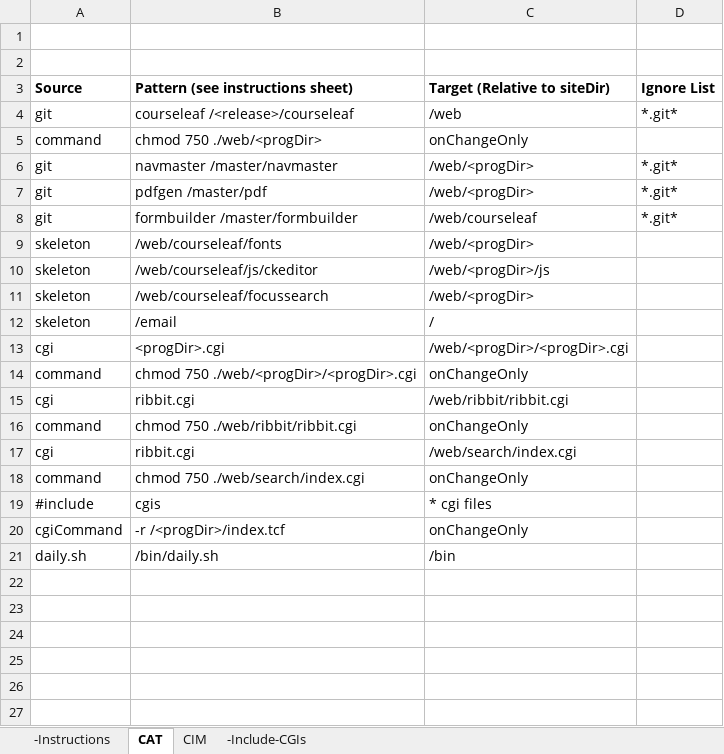
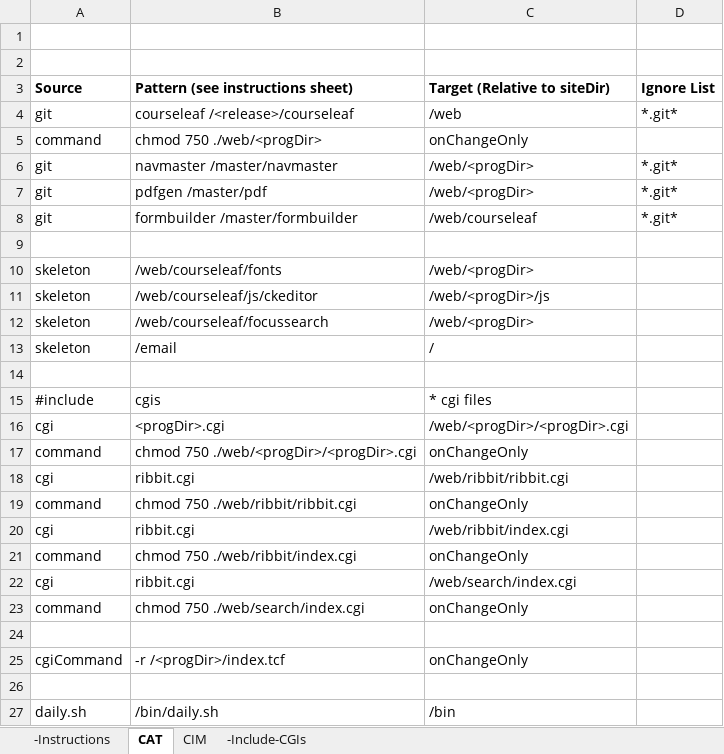
Before and after one commit to scudiero/tools, an Excel workbook: workbooks/courseleafPatchControl.xlsx, sheet CAT, drawn as a sheet; values as stored, in another font and other column widths than the file's, no borders; addresses are those after the commit; the diff names each change by its address in the sheet, - before the commit and + after, or states it on an @@ line.

Commit message:
add /ribbit/index.cgi

```diff
--- a/workbooks/courseleafPatchControl.xlsx (sheet CAT)
+++ b/workbooks/courseleafPatchControl.xlsx (sheet CAT)
+row 9: (empty)
+row 14: (empty)
+row 15: #include | cgis | * cgi files
+row 20: cgi | ribbit.cgi | /web/ribbit/index.cgi
+row 21: command | chmod 750 ./web/ribbit/index.cgi | onChangeOnly
-row 24: #include | cgis | * cgi files
+row 24: (empty)
+row 26: (empty)
```
Also changed, not shown: sheet CIM.
